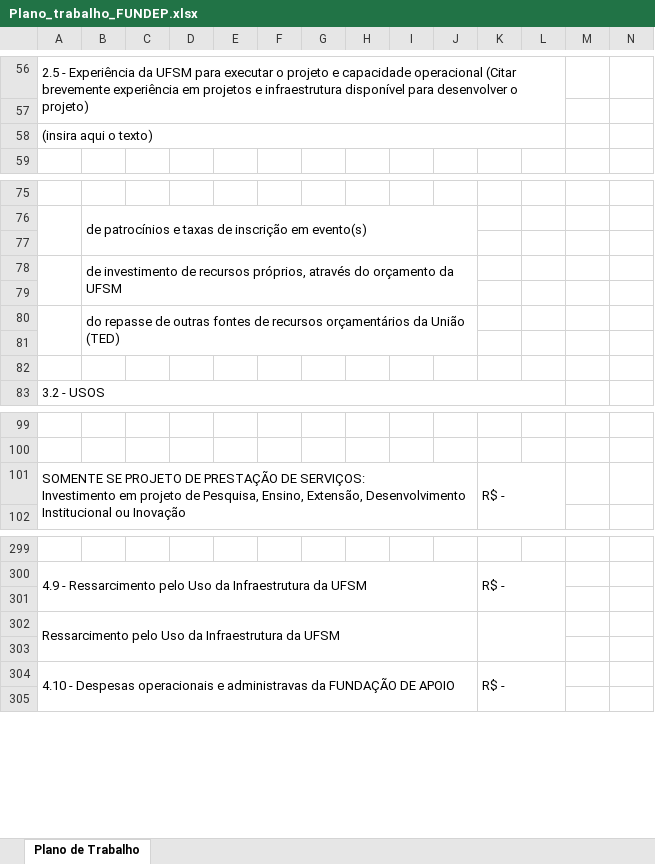
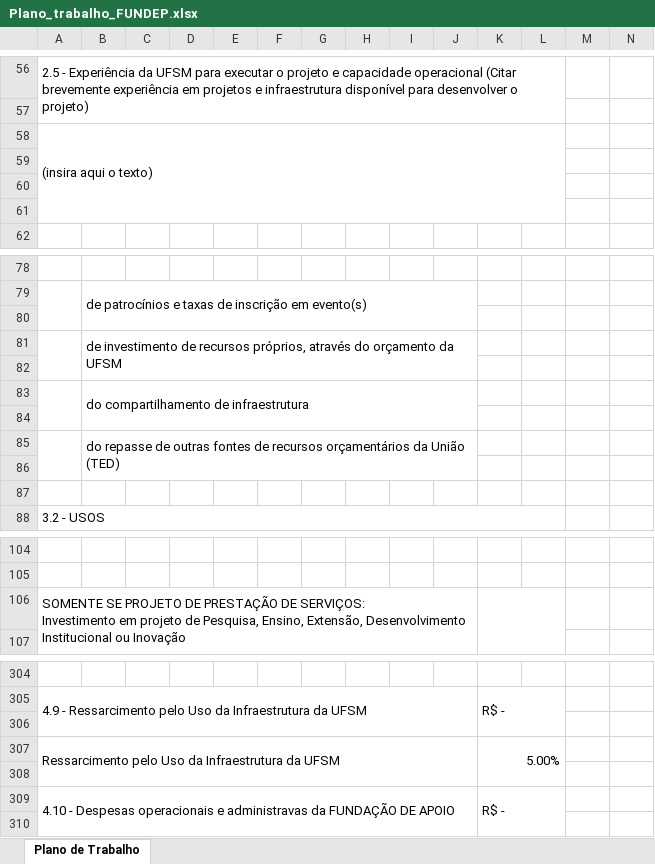
Before and after one commit to JulioMSantos/codautom, an Excel workbook: Modelos/AG/FUNDEP/Plano_trabalho_FUNDEP.xlsx, sheet Plano de Trabalho, drawn as a sheet; only a part is shown, gaps mark what is left out; values as stored, in another font and other column widths than the file's, no cell formats; charts and pictures not drawn; removed rows and columns are numbered as before the commit, all else as after; rows hold the shown columns only; the diff covers the shown part only; the diff names each change by its address in the sheet, - before the commit and + after, or states it on an @@ line.

Commit message:
Add files via upload

```diff
--- a/Modelos/AG/FUNDEP/Plano_trabalho_FUNDEP.xlsx (sheet Plano de Trabalho)
+++ b/Modelos/AG/FUNDEP/Plano_trabalho_FUNDEP.xlsx (sheet Plano de Trabalho)
+row 59: (empty)
+row 60: (empty)
+row 61: (empty)
-A78:A79 merged
+A81:A82 merged
-B78:J79 merged
+B81:J82 merged
+row 82: (empty)
+row 83:  | do compartilhamento de infraestrutura
-K106: R$ -
+K106: (empty)
-K307: (empty)
+K307: 5.00%
```
Also changed, not shown: 24 edited cells elsewhere in this sheet, cell formats, formulas that keep their value, charts or pictures.
